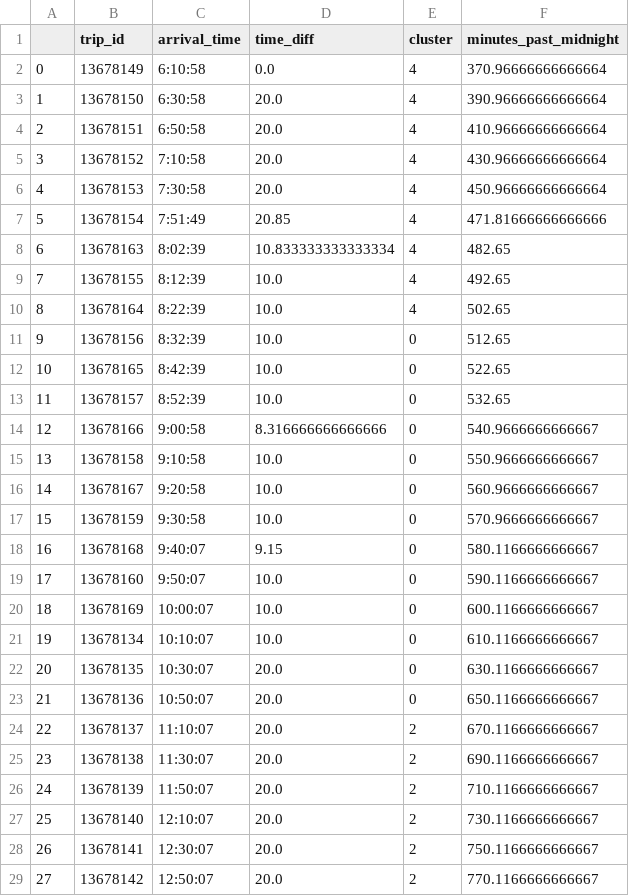
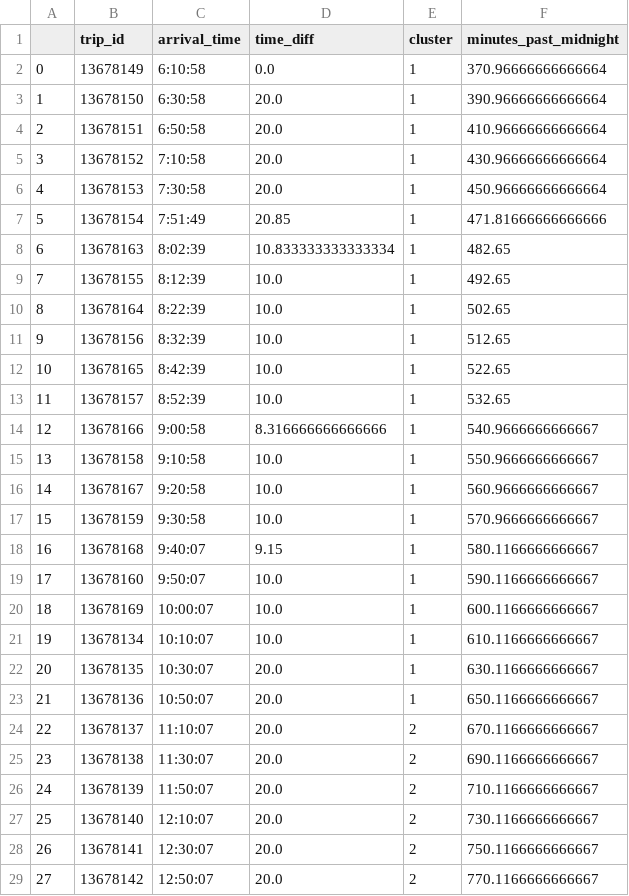
Before and after one commit to NormanCao2702/Transit-Analysis, a CSV file: bus_143_weekday_clustering.csv, drawn as a sheet; only a part is shown; the diff covers the shown part only.

Commit message:
updating cluster clean code

```diff
--- a/bus_143_weekday_clustering.csv
+++ b/bus_143_weekday_clustering.csv
@@ -1,24 +1,24 @@
 ,trip_id,arrival_time,time_diff,cluster,minutes_past_midnight
-0,13678149, 6:10:58,0.0,4,370.96666666666664
-1,13678150, 6:30:58,20.0,4,390.96666666666664
-2,13678151, 6:50:58,20.0,4,410.96666666666664
-3,13678152, 7:10:58,20.0,4,430.96666666666664
-4,13678153, 7:30:58,20.0,4,450.96666666666664
-5,13678154, 7:51:49,20.85,4,471.81666666666666
-6,13678163, 8:02:39,10.833333333333334,4,482.65
-7,13678155, 8:12:39,10.0,4,492.65
-8,13678164, 8:22:39,10.0,4,502.65
-9,13678156, 8:32:39,10.0,0,512.65
-10,13678165, 8:42:39,10.0,0,522.65
-11,13678157, 8:52:39,10.0,0,532.65
-12,13678166, 9:00:58,8.316666666666666,0,540.9666666666667
-13,13678158, 9:10:58,10.0,0,550.9666666666667
-14,13678167, 9:20:58,10.0,0,560.9666666666667
-15,13678159, 9:30:58,10.0,0,570.9666666666667
-16,13678168, 9:40:07,9.15,0,580.1166666666667
-17,13678160, 9:50:07,10.0,0,590.1166666666667
-18,13678169,10:00:07,10.0,0,600.1166666666667
-19,13678134,10:10:07,10.0,0,610.1166666666667
-20,13678135,10:30:07,20.0,0,630.1166666666667
-21,13678136,10:50:07,20.0,0,650.1166666666667
+0,13678149, 6:10:58,0.0,1,370.96666666666664
+1,13678150, 6:30:58,20.0,1,390.96666666666664
+2,13678151, 6:50:58,20.0,1,410.96666666666664
+3,13678152, 7:10:58,20.0,1,430.96666666666664
+4,13678153, 7:30:58,20.0,1,450.96666666666664
+5,13678154, 7:51:49,20.85,1,471.81666666666666
+6,13678163, 8:02:39,10.833333333333334,1,482.65
+7,13678155, 8:12:39,10.0,1,492.65
+8,13678164, 8:22:39,10.0,1,502.65
+9,13678156, 8:32:39,10.0,1,512.65
+10,13678165, 8:42:39,10.0,1,522.65
+11,13678157, 8:52:39,10.0,1,532.65
+12,13678166, 9:00:58,8.316666666666666,1,540.9666666666667
+13,13678158, 9:10:58,10.0,1,550.9666666666667
+14,13678167, 9:20:58,10.0,1,560.9666666666667
+15,13678159, 9:30:58,10.0,1,570.9666666666667
+16,13678168, 9:40:07,9.15,1,580.1166666666667
+17,13678160, 9:50:07,10.0,1,590.1166666666667
+18,13678169,10:00:07,10.0,1,600.1166666666667
+19,13678134,10:10:07,10.0,1,610.1166666666667
+20,13678135,10:30:07,20.0,1,630.1166666666667
+21,13678136,10:50:07,20.0,1,650.1166666666667
 22,13678137,11:10:07,20.0,2,670.1166666666667
```
Also changed, not shown: 24 edited cells elsewhere in this file, 9 other files.
